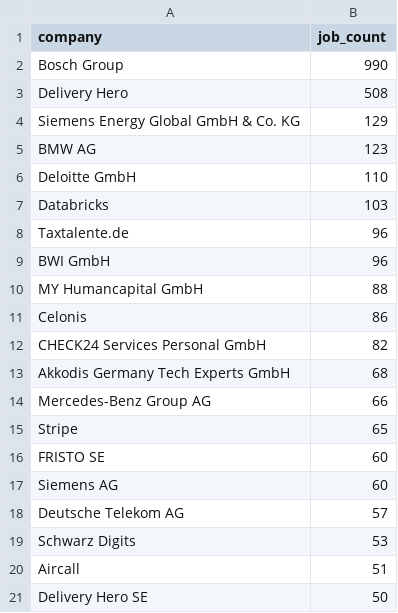
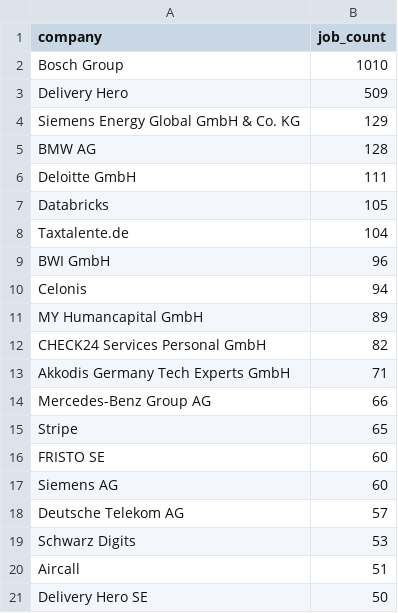
Before and after one commit to ritesh8303/dataforge, a CSV file: analytics/top_companies.csv, drawn as a sheet.

```diff
--- a/analytics/top_companies.csv
+++ b/analytics/top_companies.csv
@@ -1,14 +1,14 @@
 company,job_count
-Bosch Group,990
-Delivery Hero,508
+Bosch Group,1010
+Delivery Hero,509
 Siemens Energy Global GmbH & Co. KG,129
-BMW AG,123
-Deloitte GmbH,110
-Databricks,103
-Taxtalente.de,96
+BMW AG,128
+Deloitte GmbH,111
+Databricks,105
+Taxtalente.de,104
 BWI GmbH,96
-MY Humancapital GmbH,88
-Celonis,86
+Celonis,94
+MY Humancapital GmbH,89
 CHECK24 Services Personal GmbH,82
-Akkodis Germany Tech Experts GmbH,68
+Akkodis Germany Tech Experts GmbH,71
 Mercedes-Benz Group AG,66
```
Also changed, not shown: analytics/top_locations.csv, 7 other files.
